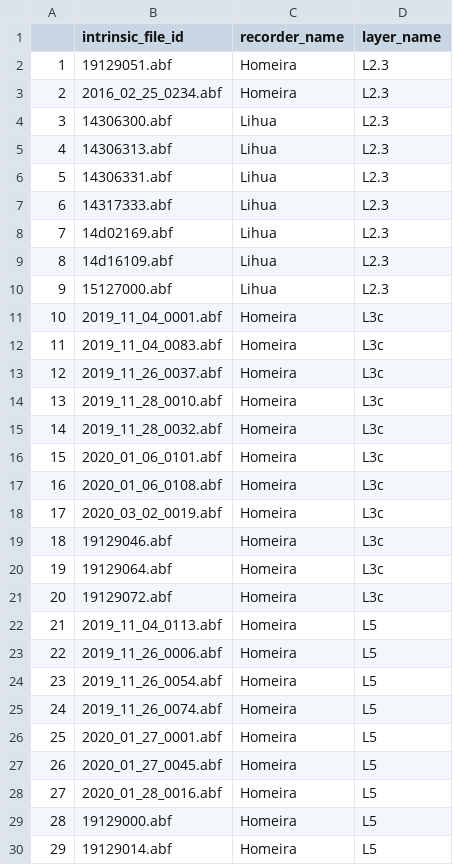
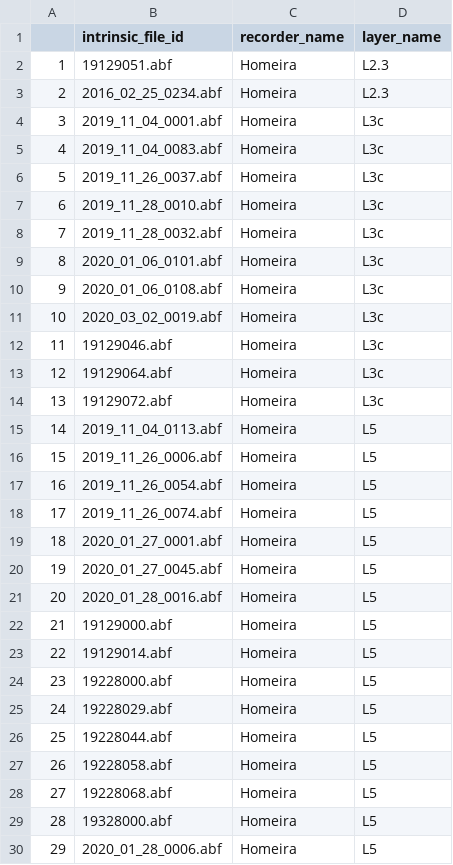
Before and after one commit to stripathy/valiante_ih, a CSV file: scratch/missing_intrinsic_files.csv, drawn as a sheet; only a part is shown; the diff covers the shown part only.

Commit message:
update for order

```diff
--- a/scratch/missing_intrinsic_files.csv
+++ b/scratch/missing_intrinsic_files.csv
@@ -3,28 +3,28 @@
 "2","2016_02_25_0234.abf","Homeira","L2.3"
-"3","14306300.abf","Lihua","L2.3"
-"4","14306313.abf","Lihua","L2.3"
-"5","14306331.abf","Lihua","L2.3"
-"6","14317333.abf","Lihua","L2.3"
-"7","14d02169.abf","Lihua","L2.3"
-"8","14d16109.abf","Lihua","L2.3"
-"9","15127000.abf","Lihua","L2.3"
-"10","2019_11_04_0001.abf","Homeira","L3c"
-"11","2019_11_04_0083.abf","Homeira","L3c"
-"12","2019_11_26_0037.abf","Homeira","L3c"
-"13","2019_11_28_0010.abf","Homeira","L3c"
-"14","2019_11_28_0032.abf","Homeira","L3c"
-"15","2020_01_06_0101.abf","Homeira","L3c"
-"16","2020_01_06_0108.abf","Homeira","L3c"
-"17","2020_03_02_0019.abf","Homeira","L3c"
-"18","19129046.abf","Homeira","L3c"
-"19","19129064.abf","Homeira","L3c"
-"20","19129072.abf","Homeira","L3c"
-"21","2019_11_04_0113.abf","Homeira","L5"
-"22","2019_11_26_0006.abf","Homeira","L5"
-"23","2019_11_26_0054.abf","Homeira","L5"
-"24","2019_11_26_0074.abf","Homeira","L5"
-"25","2020_01_27_0001.abf","Homeira","L5"
-"26","2020_01_27_0045.abf","Homeira","L5"
-"27","2020_01_28_0016.abf","Homeira","L5"
-"28","19129000.abf","Homeira","L5"
-"29","19129014.abf","Homeira","L5"
+"3","2019_11_04_0001.abf","Homeira","L3c"
+"4","2019_11_04_0083.abf","Homeira","L3c"
+"5","2019_11_26_0037.abf","Homeira","L3c"
+"6","2019_11_28_0010.abf","Homeira","L3c"
+"7","2019_11_28_0032.abf","Homeira","L3c"
+"8","2020_01_06_0101.abf","Homeira","L3c"
+"9","2020_01_06_0108.abf","Homeira","L3c"
+"10","2020_03_02_0019.abf","Homeira","L3c"
+"11","19129046.abf","Homeira","L3c"
+"12","19129064.abf","Homeira","L3c"
+"13","19129072.abf","Homeira","L3c"
+"14","2019_11_04_0113.abf","Homeira","L5"
+"15","2019_11_26_0006.abf","Homeira","L5"
+"16","2019_11_26_0054.abf","Homeira","L5"
+"17","2019_11_26_0074.abf","Homeira","L5"
+"18","2020_01_27_0001.abf","Homeira","L5"
+"19","2020_01_27_0045.abf","Homeira","L5"
+"20","2020_01_28_0016.abf","Homeira","L5"
+"21","19129000.abf","Homeira","L5"
+"22","19129014.abf","Homeira","L5"
+"23","19228000.abf","Homeira","L5"
+"24","19228029.abf","Homeira","L5"
+"25","19228044.abf","Homeira","L5"
+"26","19228058.abf","Homeira","L5"
+"27","19228068.abf","Homeira","L5"
+"28","19328000.abf","Homeira","L5"
+"29","2020_01_28_0006.abf","Homeira","L5"
```
Also changed, not shown: 23 edited cells elsewhere in this file.
